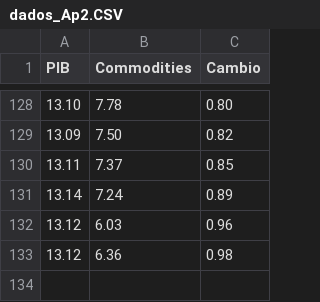
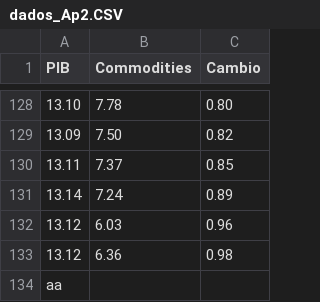
Before and after one commit to GuBlanc/ap1, a CSV file: dados_Ap2.CSV, drawn as a sheet; only a part is shown, gaps mark what is left out; the diff names each change by its address in the sheet, - before the commit and + after, or states it on an @@ line.

Commit message:
Update dados_Ap2.CSV

```diff
--- a/dados_Ap2.CSV
+++ b/dados_Ap2.CSV
+row 134: aa
```
